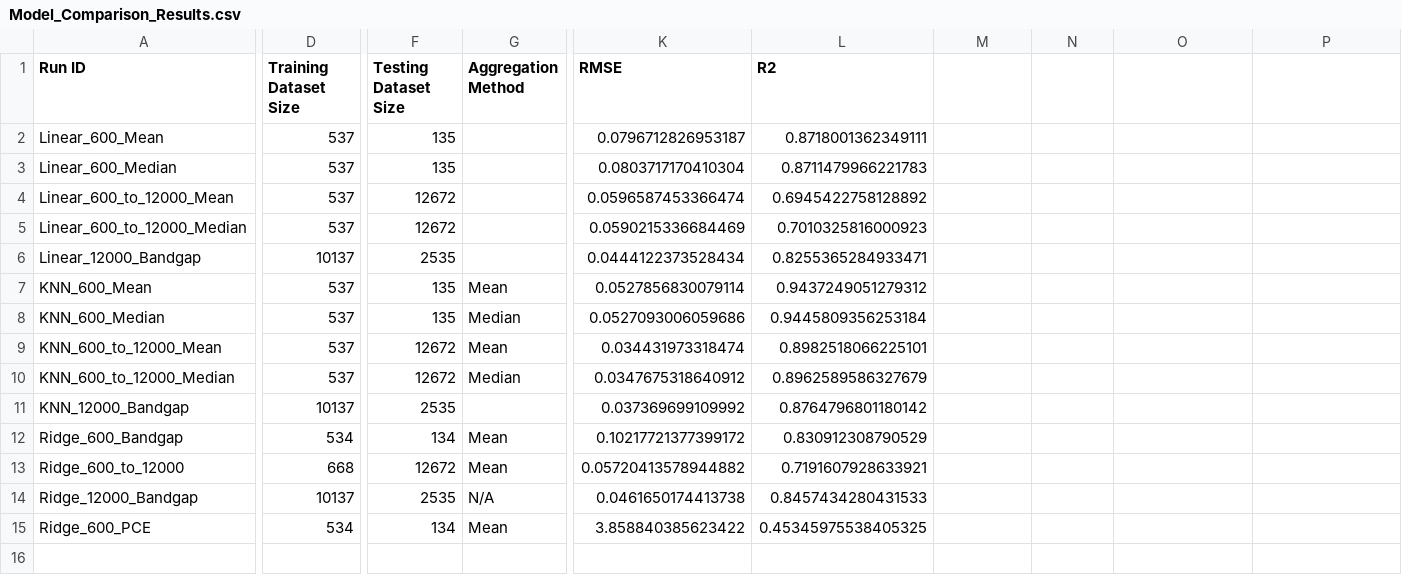
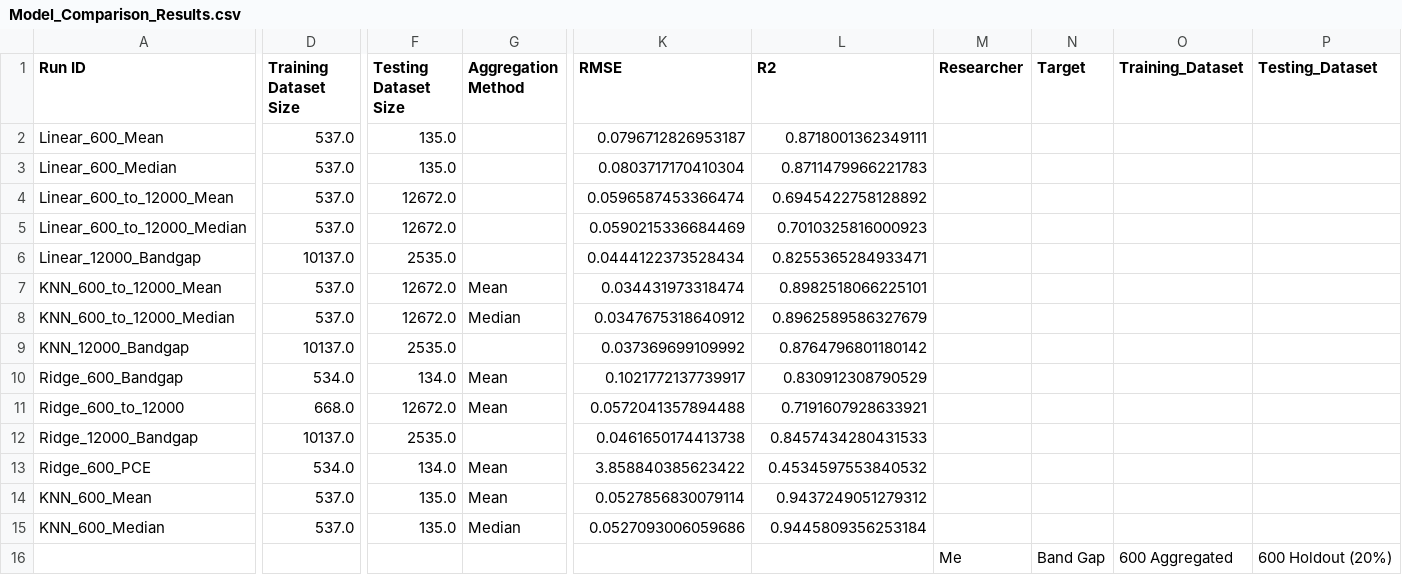
Before and after one commit to drcgreenland/PerovskiteMLproject_2627, a CSV file: Data/Model_Comparison_Results.csv, drawn as a sheet; only a part is shown, gaps mark what is left out; removed rows and columns are numbered as before the commit, all else as after; rows hold the shown columns only; the diff covers the shown part only; the diff names each change by its address in the sheet, - before the commit and + after, or states it on an @@ line.

Commit message:
PCE analysis: Data filtering, ridge regression and model evaluation
- Developed PCE-specific data filtering and aggregation, adapting the existing band-gap workflow.
- Implemented ridge regression to predict PCE using ionic compositions and device configurations.
- Added model comparisons to investigate the impact of excluding devices without HTLs/ETLs.
- Analysed PCE variability within identical configurations, including standard deviation and experimental ranges.
- Tested excluding high-variance configurations from training and compared predictive accuracy.
- Investigated device-layer filtering and its impact on dataset size and diversity.

**Key finding:** Significant PCE variation exists between nominally identical configurations, suggesting that additional experimental parameters may be needed to improve predictive accuracy.

```diff
--- a/Data/Model_Comparison_Results.csv
+++ b/Data/Model_Comparison_Results.csv
-M1: (empty)
+M1: Researcher
-N1: (empty)
+N1: Target
-O1: (empty)
+O1: Training_Dataset
-P1: (empty)
+P1: Testing_Dataset
-D2:D5 (Training Dataset Size): 537
+D2:D5 (Training Dataset Size): 537.0
-F2:F3 (Testing Dataset Size): 135
+F2:F3 (Testing Dataset Size): 135.0
-F4:F5 (Testing Dataset Size): 12672
+F4:F5 (Testing Dataset Size): 12672.0
-D6 (Training Dataset Size): 10137
+D6 (Training Dataset Size): 10137.0
-F6 (Testing Dataset Size): 2535
+F6 (Testing Dataset Size): 2535.0
-row 7: KNN_600_Mean | 537 | 135 | Mean | 0.0527856830079114 | 0.9437249051279312
-row 8: KNN_600_Median | 537 | 135 | Median | 0.0527093006059686 | 0.9445809356253184
-D7:D8 (Training Dataset Size): 537
+D7:D8 (Training Dataset Size): 537.0
-F7:F8 (Testing Dataset Size): 12672
+F7:F8 (Testing Dataset Size): 12672.0
-D9 (Training Dataset Size): 10137
+D9 (Training Dataset Size): 10137.0
-F9 (Testing Dataset Size): 2535
+F9 (Testing Dataset Size): 2535.0
-D10 (Training Dataset Size): 534
+D10 (Training Dataset Size): 534.0
-F10 (Testing Dataset Size): 134
+F10 (Testing Dataset Size): 134.0
-K10 (RMSE): 0.10217721377399172
+K10 (RMSE): 0.1021772137739917
-D11 (Training Dataset Size): 668
+D11 (Training Dataset Size): 668.0
-F11 (Testing Dataset Size): 12672
+F11 (Testing Dataset Size): 12672.0
-K11 (RMSE): 0.05720413578944882
+K11 (RMSE): 0.0572041357894488
-D12 (Training Dataset Size): 10137
+D12 (Training Dataset Size): 10137.0
-F12 (Testing Dataset Size): 2535
+F12 (Testing Dataset Size): 2535.0
-G12 (Aggregation Method): N/A
+G12 (Aggregation Method): (empty)
-D13 (Training Dataset Size): 534
+D13 (Training Dataset Size): 534.0
-F13 (Testing Dataset Size): 134
+F13 (Testing Dataset Size): 134.0
-L13 (R2): 0.45345975538405325
+L13 (R2): 0.4534597553840532
+row 14: KNN_600_Mean | 537.0 | 135.0 | Mean | 0.0527856830079114 | 0.9437249051279312
+row 15: KNN_600_Median | 537.0 | 135.0 | Median | 0.0527093006059686 | 0.9445809356253184
+row 16:  |  |  |  |  |  | Me | Band Gap | 600 Aggregated | 600 Holdout (20%)
```
Also changed, not shown: 7 edited cells elsewhere in this file, 6 other files.
